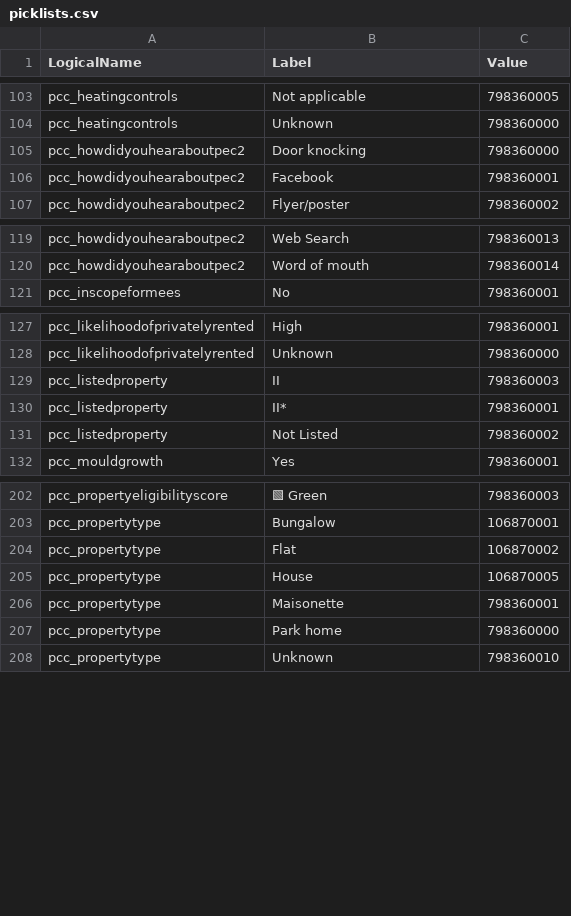
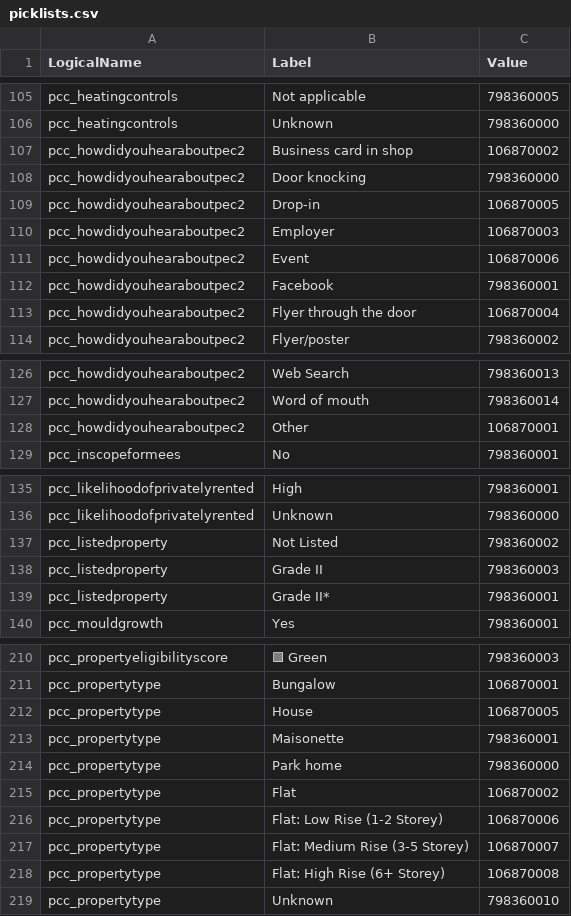
Before and after one commit to BenMoloney3000/eligibility-tool, a CSV file: picklists.csv, drawn as a sheet; only a part is shown, gaps mark what is left out; the diff covers the shown part only.

Commit message:
Add logic against eligibility for  WHLG scheme, update templates

```diff
--- a/picklists.csv
+++ b/picklists.csv
@@ -104,4 +106,9 @@ pcc_heatingcontrols,Not applicable,798360005
 pcc_heatingcontrols,Unknown,798360000
+pcc_howdidyouhearaboutpec2,Business card in shop,106870002
 pcc_howdidyouhearaboutpec2,Door knocking,798360000
+pcc_howdidyouhearaboutpec2,Drop-in,106870005
+pcc_howdidyouhearaboutpec2,Employer,106870003
+pcc_howdidyouhearaboutpec2,Event,106870006
 pcc_howdidyouhearaboutpec2,Facebook,798360001
+pcc_howdidyouhearaboutpec2,Flyer through the door,106870004
 pcc_howdidyouhearaboutpec2,Flyer/poster,798360002
@@ -120,2 +127,3 @@ pcc_howdidyouhearaboutpec2,Web Search,798360013
 pcc_howdidyouhearaboutpec2,Word of mouth,798360014
+pcc_howdidyouhearaboutpec2,Other,106870001
 pcc_inscopeformees,No,798360001
@@ -128,5 +136,5 @@ pcc_likelihoodofprivatelyrented,High,798360001
 pcc_likelihoodofprivatelyrented,Unknown,798360000
-pcc_listedproperty,II,798360003
-pcc_listedproperty,II*,798360001
 pcc_listedproperty,Not Listed,798360002
+pcc_listedproperty,Grade II,798360003
+pcc_listedproperty,Grade II*,798360001
 pcc_mouldgrowth,Yes,798360001
@@ -203,3 +211,2 @@ pcc_propertyeligibilityscore,🟩 Green,798360003
 pcc_propertytype,Bungalow,106870001
-pcc_propertytype,Flat,106870002
 pcc_propertytype,House,106870005
@@ -207,2 +214,6 @@ pcc_propertytype,Maisonette,798360001
 pcc_propertytype,Park home,798360000
+pcc_propertytype,Flat,106870002
+pcc_propertytype,Flat: Low Rise (1-2 Storey),106870006
+pcc_propertytype,Flat: Medium Rise (3-5 Storey),106870007
+pcc_propertytype,Flat: High Rise (6+ Storey),106870008
 pcc_propertytype,Unknown,798360010
```
Also changed, not shown: 3 added rows and 1 edited cell elsewhere in this file, 11 other files.
